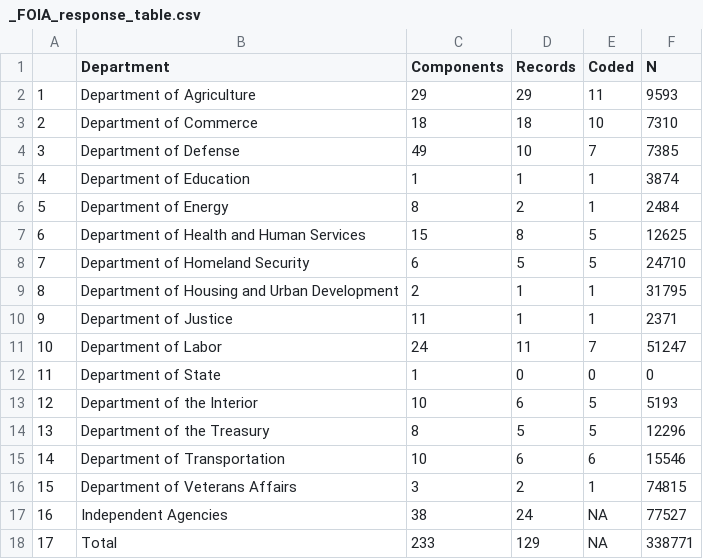
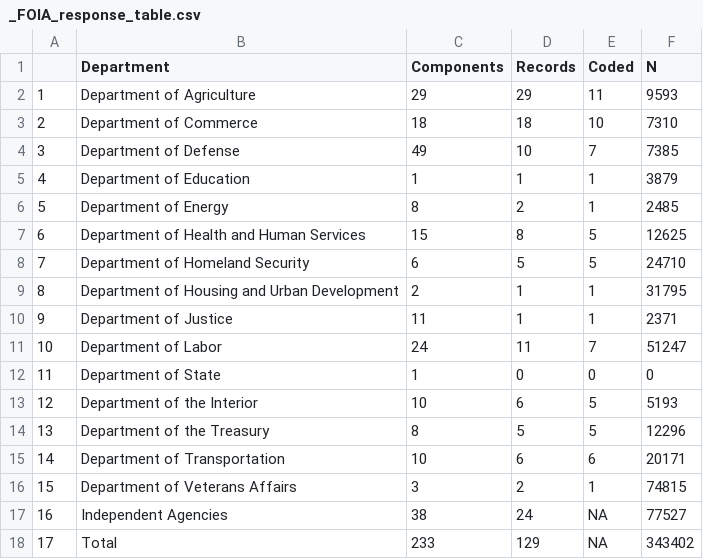
Before and after one commit to judgelord/correspondence, a CSV file: data/_FOIA_response_table.csv, drawn as a sheet.

Commit message:
update data n = 343k

```diff
--- a/data/_FOIA_response_table.csv
+++ b/data/_FOIA_response_table.csv
@@ -4,4 +4,4 @@
 "3","Department of Defense",49,10,7,7385
-"4","Department of Education",1,1,1,3874
-"5","Department of Energy",8,2,1,2484
+"4","Department of Education",1,1,1,3879
+"5","Department of Energy",8,2,1,2485
 "6","Department of Health and Human Services",15,8,5,12625
@@ -14,5 +14,5 @@
 "13","Department of the Treasury",8,5,5,12296
-"14","Department of Transportation",10,6,6,15546
+"14","Department of Transportation",10,6,6,20171
 "15","Department of Veterans Affairs",3,2,1,74815
 "16","Independent Agencies",38,24,NA,77527
-"17","Total",233,129,NA,338771
+"17","Total",233,129,NA,343402
```
Also changed, not shown: 9 other files.
